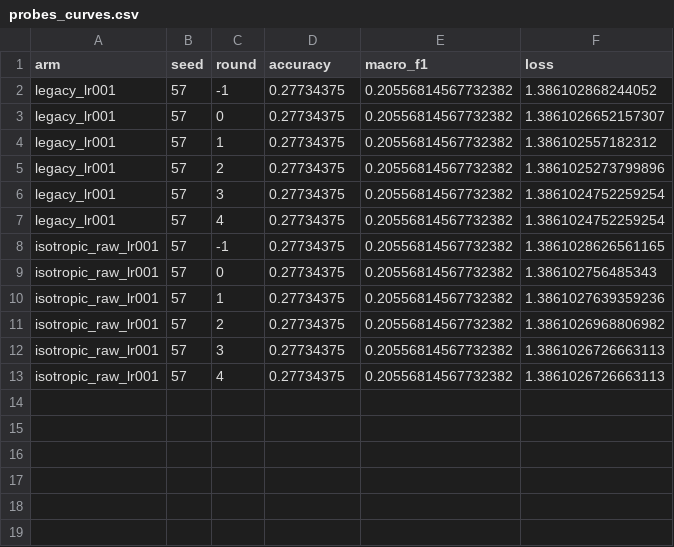
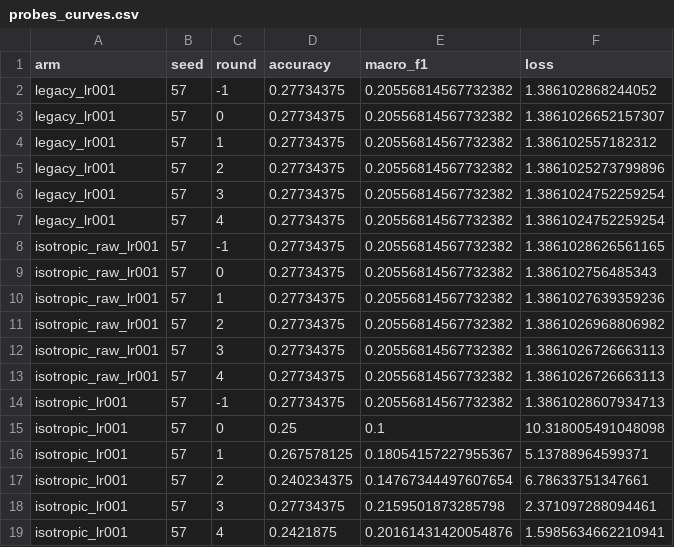
Before and after one commit to ustc-sunny/HeimdaLLM, a CSV file: journal_extension/results/agnews_matched_ablation_ustc/probes_curves.csv, drawn as a sheet.

Commit message:
Save matched Non-DP progress (probes 3/5, formal 0/18)

```diff
--- a/journal_extension/results/agnews_matched_ablation_ustc/probes_curves.csv
+++ b/journal_extension/results/agnews_matched_ablation_ustc/probes_curves.csv
@@ -13 +13,7 @@ isotropic_raw_lr001,57,3,0.27734375,0.20556814567732382,1.3861026726663113
 isotropic_raw_lr001,57,4,0.27734375,0.20556814567732382,1.3861026726663113
+isotropic_lr001,57,-1,0.27734375,0.20556814567732382,1.3861028607934713
+isotropic_lr001,57,0,0.25,0.1,10.318005491048098
+isotropic_lr001,57,1,0.267578125,0.18054157227955367,5.13788964599371
+isotropic_lr001,57,2,0.240234375,0.14767344497607654,6.78633751347661
+isotropic_lr001,57,3,0.27734375,0.2159501873285798,2.371097288094461
+isotropic_lr001,57,4,0.2421875,0.20161431420054876,1.5985634662210941
```
Also changed, not shown: 2 other files.
